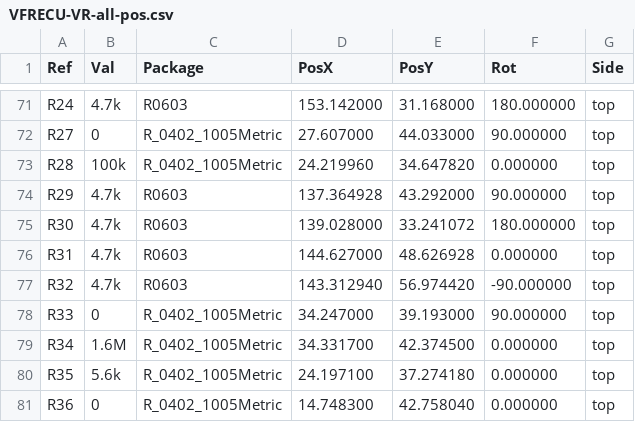
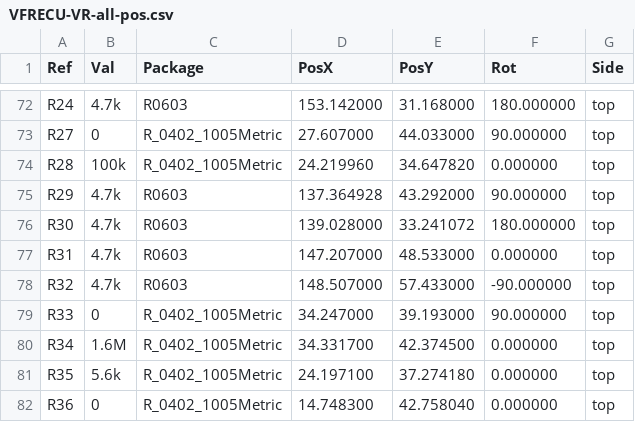
Before and after one commit to VFRenjoyer/hellen-VFR800, a CSV file: gerber/VFRECU-VR-all-pos.csv, drawn as a sheet; only a part is shown, gaps mark what is left out; the diff covers the shown part only.

```diff
--- a/gerber/VFRECU-VR-all-pos.csv
+++ b/gerber/VFRECU-VR-all-pos.csv
@@ -75,4 +76,4 @@ Ref,Val,Package,PosX,PosY,Rot,Side
 "R30","4.7k","R0603",139.028000,33.241072,180.000000,top
-"R31","4.7k","R0603",144.627000,48.626928,0.000000,top
-"R32","4.7k","R0603",143.312940,56.974420,-90.000000,top
+"R31","4.7k","R0603",147.207000,48.533000,0.000000,top
+"R32","4.7k","R0603",148.507000,57.433000,-90.000000,top
 "R33","0","R_0402_1005Metric",34.247000,39.193000,90.000000,top
```
Also changed, not shown: 1 added row and 22 edited cells elsewhere in this file, gerber/VFRECU-VR.csv, 16 other files.
